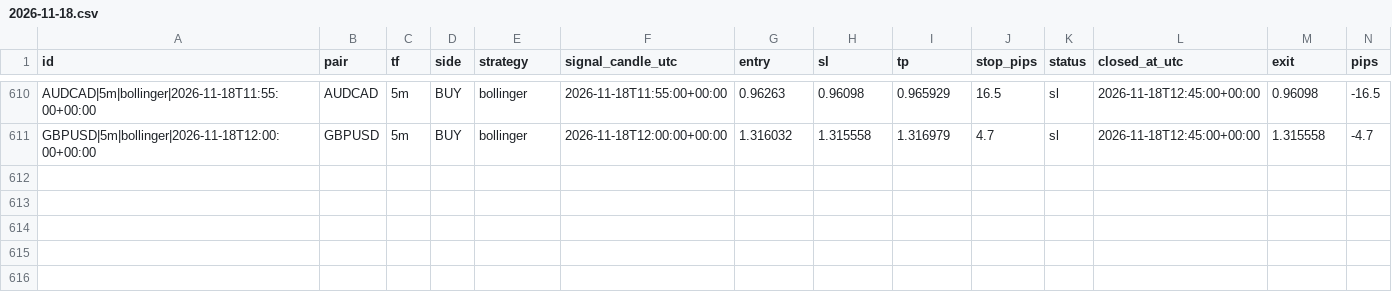
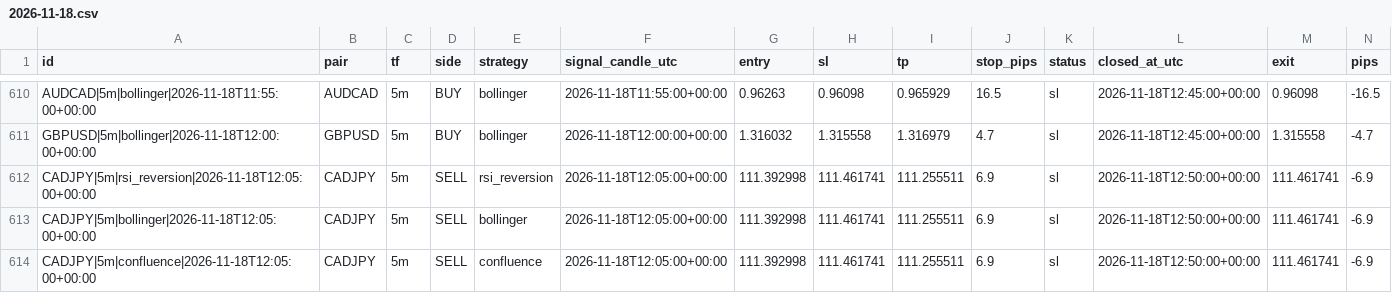
Before and after one commit to zeesshhhh/Forexjhnm, a CSV file: logs/lab/trades/2026-11-18.csv, drawn as a sheet; only a part is shown, gaps mark what is left out; rows hold the shown columns only; the diff names each change by its address in the sheet, - before the commit and + after, or states it on an @@ line.

```diff
--- a/logs/lab/trades/2026-11-18.csv
+++ b/logs/lab/trades/2026-11-18.csv
+row 612: CADJPY|5m|rsi_reversion|2026-11-18T12:05:00+00:00 | CADJPY | 5m | SELL | rsi_reversion | 2026-11-18T12:05:00+00:00 | 111.392998 | 111.461741 | 111.255511 | 6.9 | sl | 2026-11-18T12:50:00+00:00 | 111.461741 | -6.9
+row 613: CADJPY|5m|bollinger|2026-11-18T12:05:00+00:00 | CADJPY | 5m | SELL | bollinger | 2026-11-18T12:05:00+00:00 | 111.392998 | 111.461741 | 111.255511 | 6.9 | sl | 2026-11-18T12:50:00+00:00 | 111.461741 | -6.9
+row 614: CADJPY|5m|confluence|2026-11-18T12:05:00+00:00 | CADJPY | 5m | SELL | confluence | 2026-11-18T12:05:00+00:00 | 111.392998 | 111.461741 | 111.255511 | 6.9 | sl | 2026-11-18T12:50:00+00:00 | 111.461741 | -6.9
```
Also changed, not shown: logs/scans/2026-11-18.csv, 2 other files.
